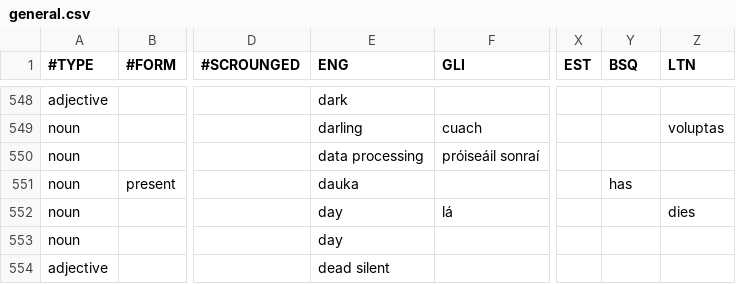
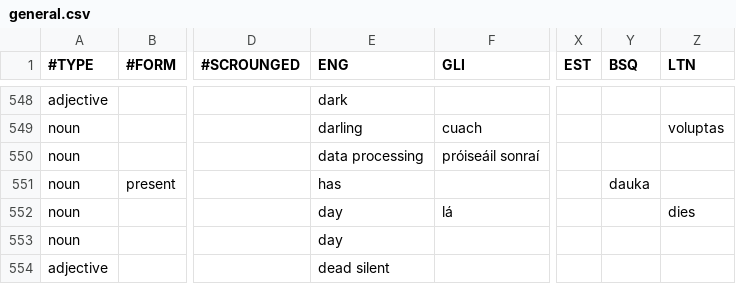
Before and after one commit to emacsattic/mulvoc, a CSV file: dictionaries/general.csv, drawn as a sheet; only a part is shown, gaps mark what is left out; the diff names each change by its address in the sheet, - before the commit and + after, or states it on an @@ line.

Commit message:
Use format output by vocmerge

```diff
--- a/dictionaries/general.csv
+++ b/dictionaries/general.csv
-E551 (ENG): dauka
+E551 (ENG): has
-Y551 (BSQ): has
+Y551 (BSQ): dauka
```
